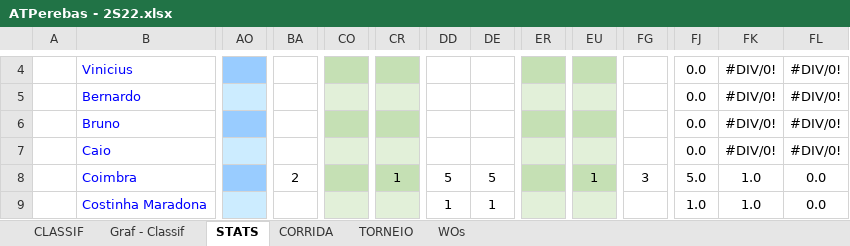
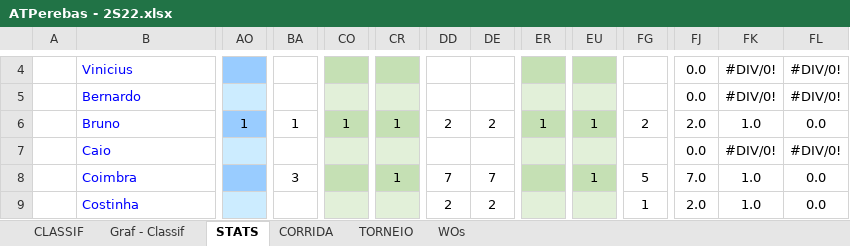
Before and after one commit to juanper/ATPerebas, an Excel workbook: 2022/semestre_2/ATPerebas - 2S22.xlsx, sheet STATS, drawn as a sheet; only a part is shown, gaps mark what is left out; values as stored, in another font and other column widths than the file's, no borders; charts and pictures not drawn; removed rows and columns are numbered as before the commit, all else as after; rows hold the shown columns only; the diff covers the shown part only; the diff names each change by its address in the sheet, - before the commit and + after, or states it on an @@ line.

```diff
--- a/2022/semestre_2/ATPerebas - 2S22.xlsx (sheet STATS)
+++ b/2022/semestre_2/ATPerebas - 2S22.xlsx (sheet STATS)
-AO6: (empty)
+AO6: 1
-BA6: (empty)
+BA6: 1
-CO6: (empty)
+CO6: 1
-CR6: (empty)
+CR6: 1
-DD6: (empty)
+DD6: 2
-DE6: (empty)
+DE6: 2
-ER6: (empty)
+ER6: 1
-EU6: (empty)
+EU6: 1
-FG6: (empty)
+FG6: 2
-FJ6: 0.0
+FJ6: 2.0
-FK6: #DIV/0!
+FK6: 1.0
-FL6: #DIV/0!
+FL6: 0.0
-BA8: 2
+BA8: 3
-DD8: 5
+DD8: 7
-DE8: 5
+DE8: 7
-FG8: 3
+FG8: 5
-FJ8: 5.0
+FJ8: 7.0
-row 9:  | Costinha Maradona |  |  |  |  | 1 | 1 |  |  |  | 1.0 | 1.0 | 0.0
+row 9:  | Costinha |  |  |  |  | 2 | 2 |  |  | 1 | 2.0 | 1.0 | 0.0
```
Also changed, not shown: 3 added rows, 3 removed rows and 314 edited cells elsewhere in this sheet, sheet CORRIDA, sheet CLASSIF, sheet WOs, hidden cells, charts or pictures, 28 other files.
